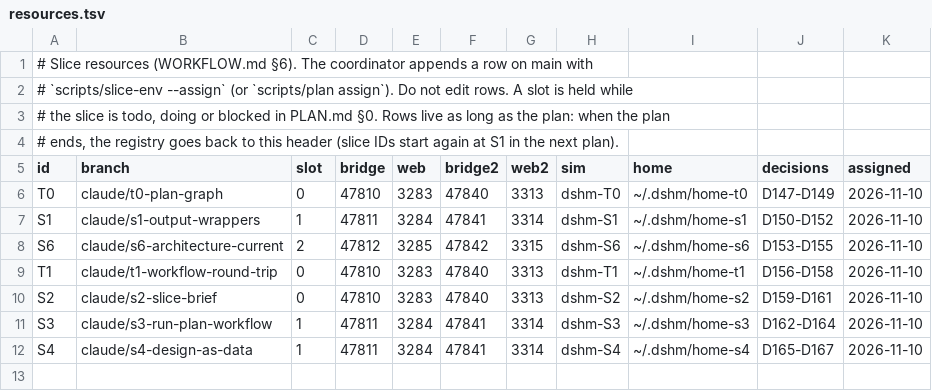
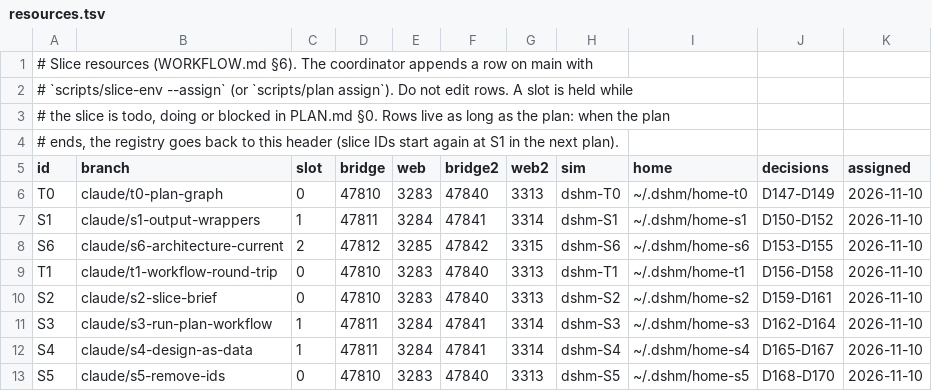
Before and after one commit to laichang/dsh-mobile, a TSV file: scripts/resources.tsv, drawn as a sheet.

```diff
--- a/scripts/resources.tsv
+++ b/scripts/resources.tsv
@@ -12 +12,2 @@ S3	claude/s3-run-plan-workflow	1	47811	3284	47841	3314	dshm-S3	~/.dshm/home-s3	D
 S4	claude/s4-design-as-data	1	47811	3284	47841	3314	dshm-S4	~/.dshm/home-s4	D165-D167	2026-11-10
+S5	claude/s5-remove-ids	0	47810	3283	47840	3313	dshm-S5	~/.dshm/home-s5	D168-D170	2026-11-10
```
Also changed, not shown: 1 other file.
